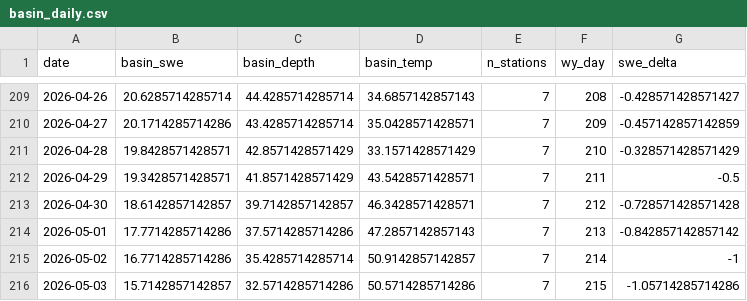
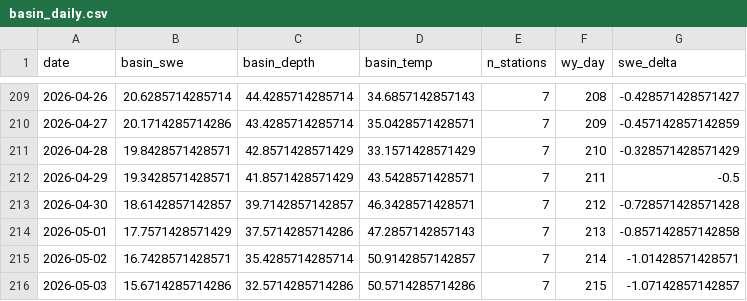
Before and after one commit to bdgroves/rainier-snowpack, a CSV file: dashboard/basin_daily.csv, drawn as a sheet; only a part is shown, gaps mark what is left out.

```diff
--- a/dashboard/basin_daily.csv
+++ b/dashboard/basin_daily.csv
@@ -213,4 +213,4 @@
 2026-04-30,18.6142857142857,39.7142857142857,46.3428571428571,7,212,-0.728571428571428
-2026-05-01,17.7714285714286,37.5714285714286,47.2857142857143,7,213,-0.842857142857142
-2026-05-02,16.7714285714286,35.4285714285714,50.9142857142857,7,214,-1
-2026-05-03,15.7142857142857,32.5714285714286,50.5714285714286,7,215,-1.05714285714286
+2026-05-01,17.7571428571429,37.5714285714286,47.2857142857143,7,213,-0.857142857142858
+2026-05-02,16.7428571428571,35.4285714285714,50.9142857142857,7,214,-1.01428571428571
+2026-05-03,15.6714285714286,32.5714285714286,50.5714285714286,7,215,-1.07142857142857
```
Also changed, not shown: data/processed/hourly_temps.csv, data/processed/station_latest_stats.csv, 12 other files.
